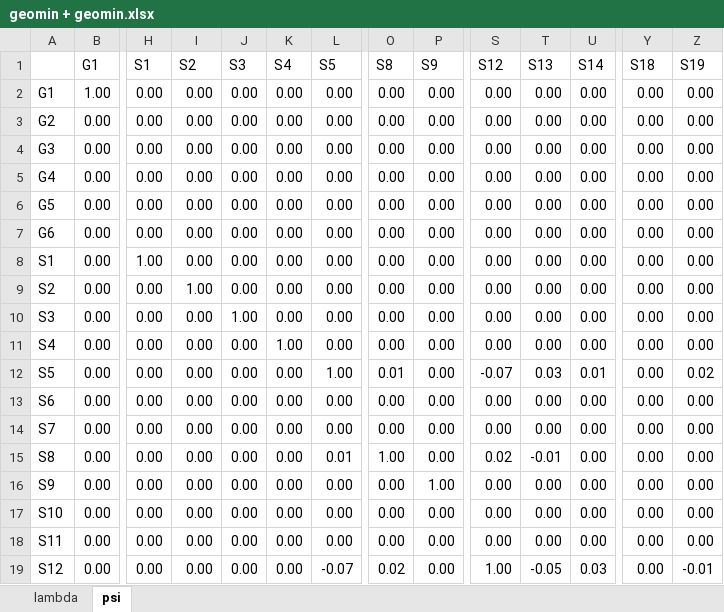
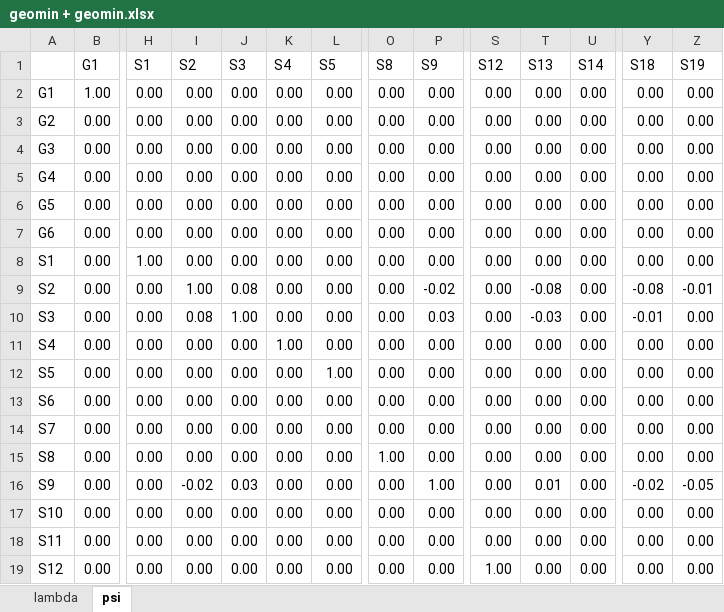
Before and after one commit to Marcosjnez/orthoblique, an Excel workbook: examples/correlated_general_factors/geomin + geomin.xlsx, sheet psi, drawn as a sheet; only a part is shown, gaps mark what is left out; values as stored, in another font and other column widths than the file's, no borders; conditional formats not drawn; the diff covers the shown part only; the diff names each change by its address in the sheet, - before the commit and + after, or states it on an @@ line.

```diff
--- a/examples/correlated_general_factors/geomin + geomin.xlsx (sheet psi)
+++ b/examples/correlated_general_factors/geomin + geomin.xlsx (sheet psi)
-J9 (S3): 0.00
+J9 (S3): 0.08
-P9 (S9): 0.00
+P9 (S9): -0.02
-T9 (S13): 0.00
+T9 (S13): -0.08
-Y9 (S18): 0.00
+Y9 (S18): -0.08
-Z9 (S19): 0.00
+Z9 (S19): -0.01
-I10 (S2): 0.00
+I10 (S2): 0.08
-P10 (S9): 0.00
+P10 (S9): 0.03
-T10 (S13): 0.00
+T10 (S13): -0.03
-Y10 (S18): 0.00
+Y10 (S18): -0.01
-O12 (S8): 0.01
+O12 (S8): 0.00
-S12 (S12): -0.07
+S12 (S12): 0.00
-T12 (S13): 0.03
+T12 (S13): 0.00
-U12 (S14): 0.01
+U12 (S14): 0.00
-Z12 (S19): 0.02
+Z12 (S19): 0.00
-L15 (S5): 0.01
+L15 (S5): 0.00
-S15 (S12): 0.02
+S15 (S12): 0.00
-T15 (S13): -0.01
+T15 (S13): 0.00
-I16 (S2): 0.00
+I16 (S2): -0.02
-J16 (S3): 0.00
+J16 (S3): 0.03
-T16 (S13): 0.00
+T16 (S13): 0.01
-Y16 (S18): 0.00
+Y16 (S18): -0.02
-Z16 (S19): 0.00
+Z16 (S19): -0.05
-L19 (S5): -0.07
+L19 (S5): 0.00
-O19 (S8): 0.02
+O19 (S8): 0.00
-T19 (S13): -0.05
+T19 (S13): 0.00
-U19 (S14): 0.03
+U19 (S14): 0.00
-Z19 (S19): -0.01
+Z19 (S19): 0.00
```
Also changed, not shown: 23 edited cells elsewhere in this sheet, sheet lambda, examples/correlated_general_factors/geomin + target.xlsx, examples/correlated_general_factors/oblimin + oblimin.xlsx, 18 other files.
